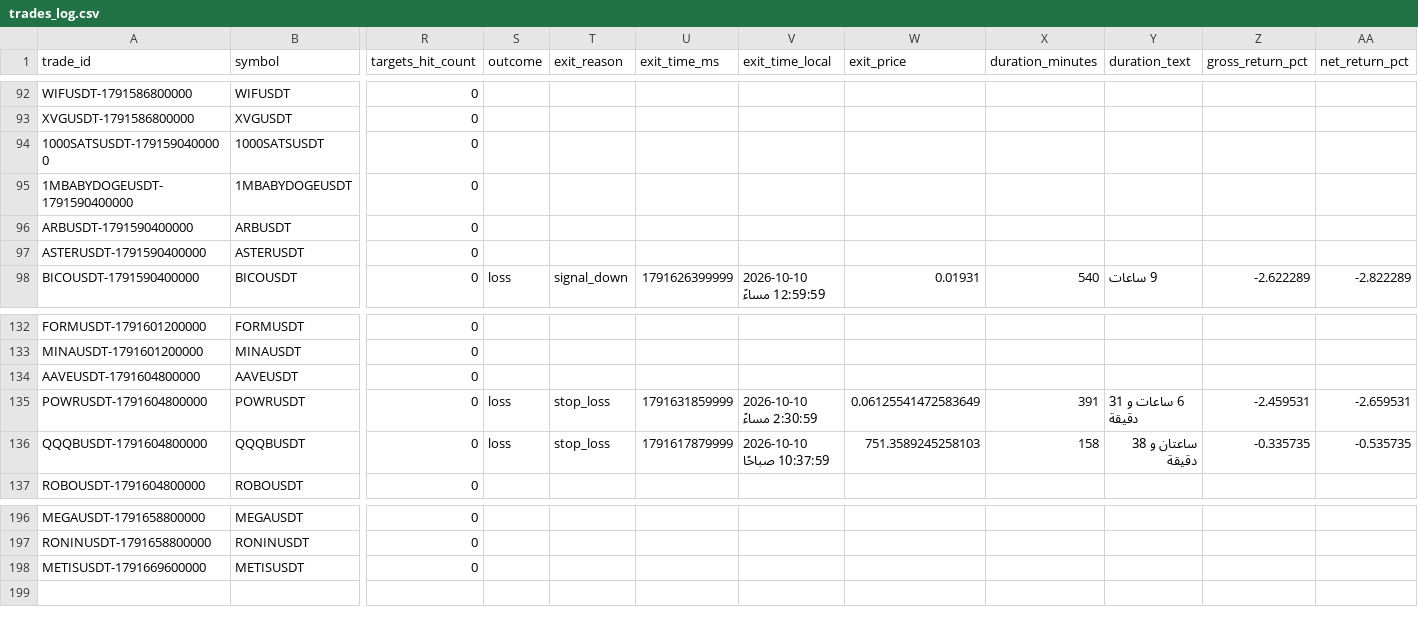
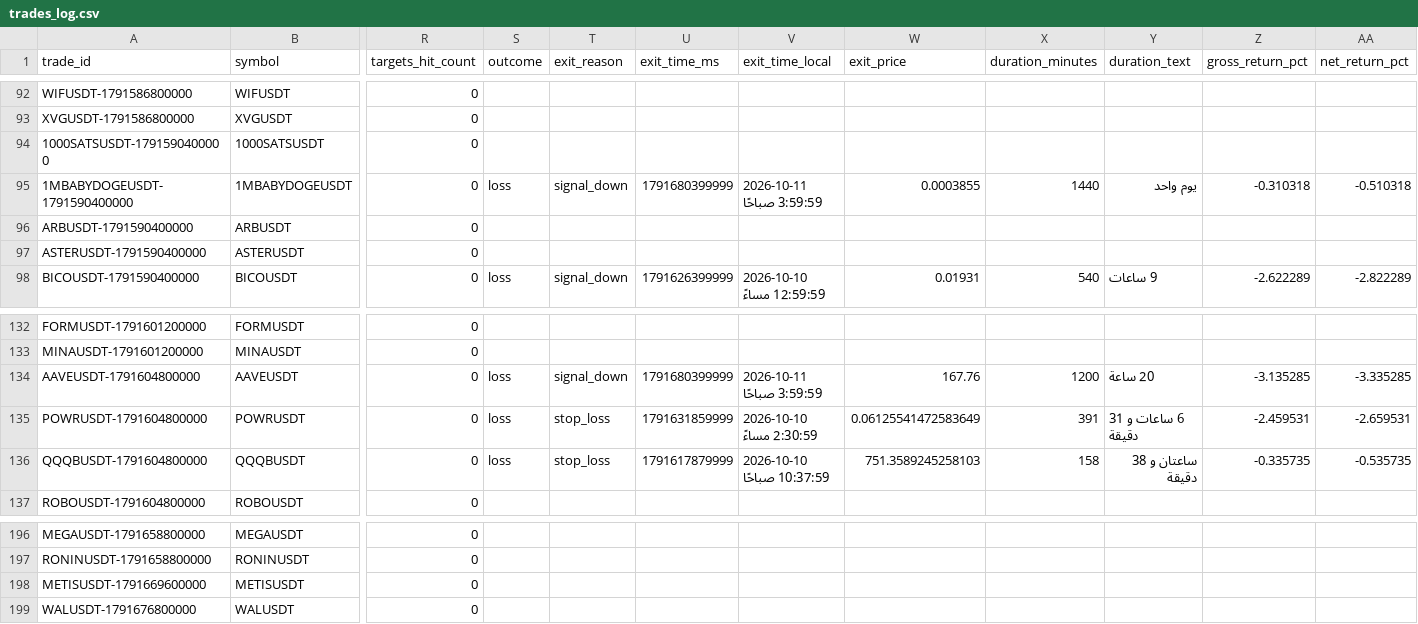
Before and after one commit to turky4500/binance-spot-usdt-signal-bot, a CSV file: data/trades_log.csv, drawn as a sheet; only a part is shown, gaps mark what is left out; rows hold the shown columns only; the diff names each change by its address in the sheet, - before the commit and + after, or states it on an @@ line.

```diff
--- a/data/trades_log.csv
+++ b/data/trades_log.csv
-S95 (outcome): (empty)
+S95 (outcome): loss
-T95 (exit_reason): (empty)
+T95 (exit_reason): signal_down
-U95 (exit_time_ms): (empty)
+U95 (exit_time_ms): 1791680399999
-V95 (exit_time_local): (empty)
+V95 (exit_time_local): 2026-10-11 3:59:59 صباحًا
-W95 (exit_price): (empty)
+W95 (exit_price): 0.0003855
-X95 (duration_minutes): (empty)
+X95 (duration_minutes): 1440
-Y95 (duration_text): (empty)
+Y95 (duration_text): يوم واحد
-Z95 (gross_return_pct): (empty)
+Z95 (gross_return_pct): -0.310318
-AA95 (net_return_pct): (empty)
+AA95 (net_return_pct): -0.510318
-S134 (outcome): (empty)
+S134 (outcome): loss
-T134 (exit_reason): (empty)
+T134 (exit_reason): signal_down
-U134 (exit_time_ms): (empty)
+U134 (exit_time_ms): 1791680399999
-V134 (exit_time_local): (empty)
+V134 (exit_time_local): 2026-10-11 3:59:59 صباحًا
-W134 (exit_price): (empty)
+W134 (exit_price): 167.76
-X134 (duration_minutes): (empty)
+X134 (duration_minutes): 1200
-Y134 (duration_text): (empty)
+Y134 (duration_text): 20 ساعة
-Z134 (gross_return_pct): (empty)
+Z134 (gross_return_pct): -3.135285
-AA134 (net_return_pct): (empty)
+AA134 (net_return_pct): -3.335285
+row 199: WALUSDT-1791676800000 | WALUSDT | 0
```
Also changed, not shown: 1 other file.
